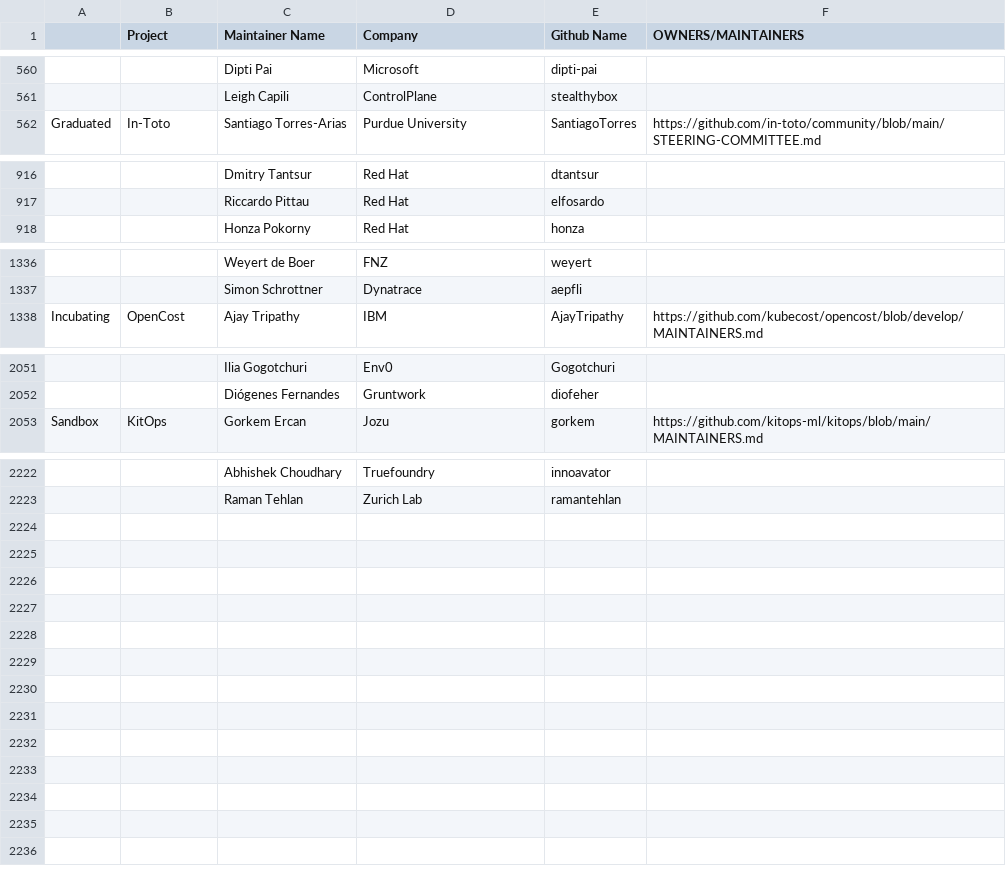
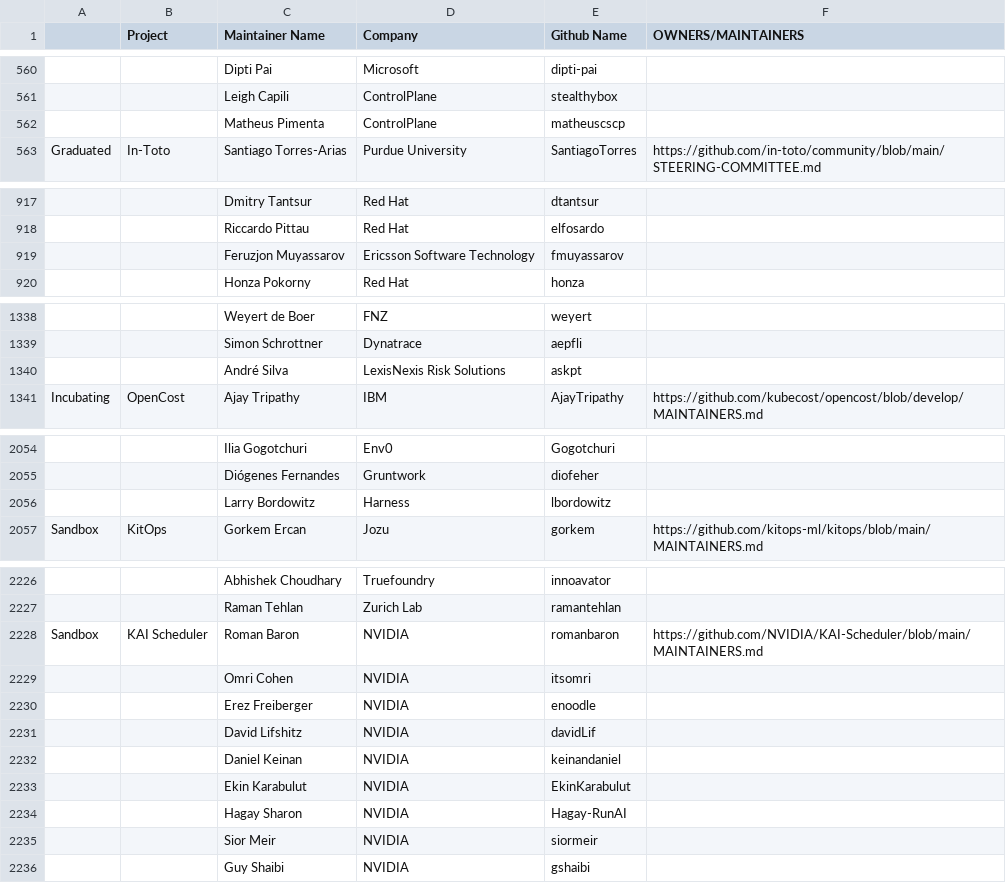
Before and after one commit to cncf/automation, a CSV file: utilities/audit_project_lifecycle_across_tools/datasources/project-maintainers.csv, drawn as a sheet; only a part is shown, gaps mark what is left out; the diff covers the shown part only; the diff names each change by its address in the sheet, - before the commit and + after, or states it on an @@ line.

```diff
--- a/utilities/audit_project_lifecycle_across_tools/datasources/project-maintainers.csv
+++ b/utilities/audit_project_lifecycle_across_tools/datasources/project-maintainers.csv
+row 562:  |  | Matheus Pimenta | ControlPlane | matheuscscp
+row 919:  |  | Feruzjon Muyassarov | Ericsson Software Technology | fmuyassarov
+row 1340:  |  | André Silva | LexisNexis Risk Solutions | askpt
+row 2056:  |  | Larry Bordowitz | Harness | lbordowitz
+row 2228: Sandbox | KAI Scheduler | Roman Baron | NVIDIA | romanbaron | https://github.com/NVIDIA/KAI-Scheduler/blob/main/MAINTAINERS.md
+row 2229:  |  | Omri Cohen | NVIDIA | itsomri
+row 2230:  |  | Erez Freiberger | NVIDIA | enoodle
+row 2231:  |  | David Lifshitz | NVIDIA | davidLif
+row 2232:  |  | Daniel Keinan | NVIDIA | keinandaniel
+row 2233:  |  | Ekin Karabulut | NVIDIA | EkinKarabulut
+row 2234:  |  | Hagay Sharon | NVIDIA | Hagay-RunAI
+row 2235:  |  | Sior Meir | NVIDIA | siormeir
+row 2236:  |  | Guy Shaibi | NVIDIA | gshaibi
```
Also changed, not shown: 1 edited cell elsewhere in this file, 7 other files.
